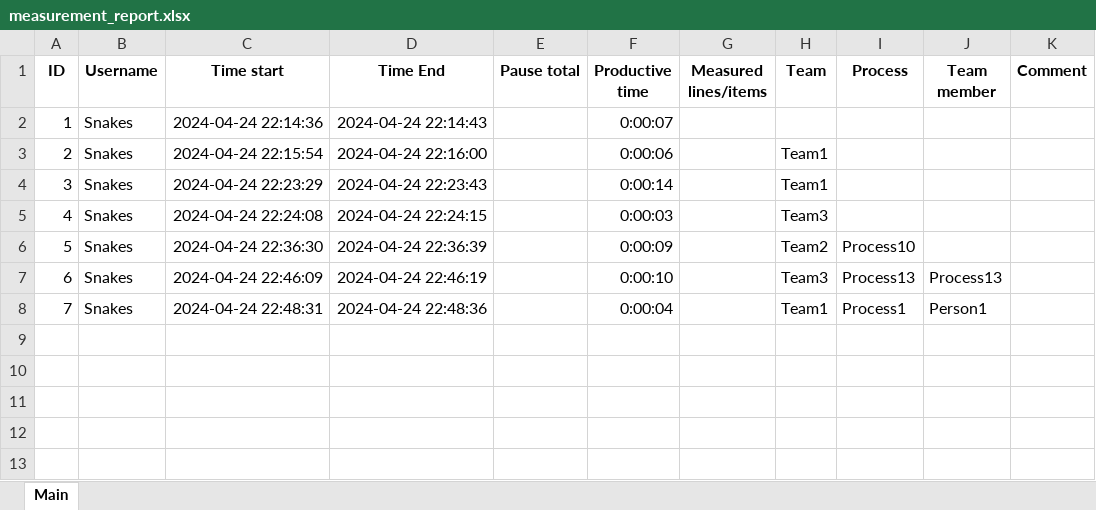
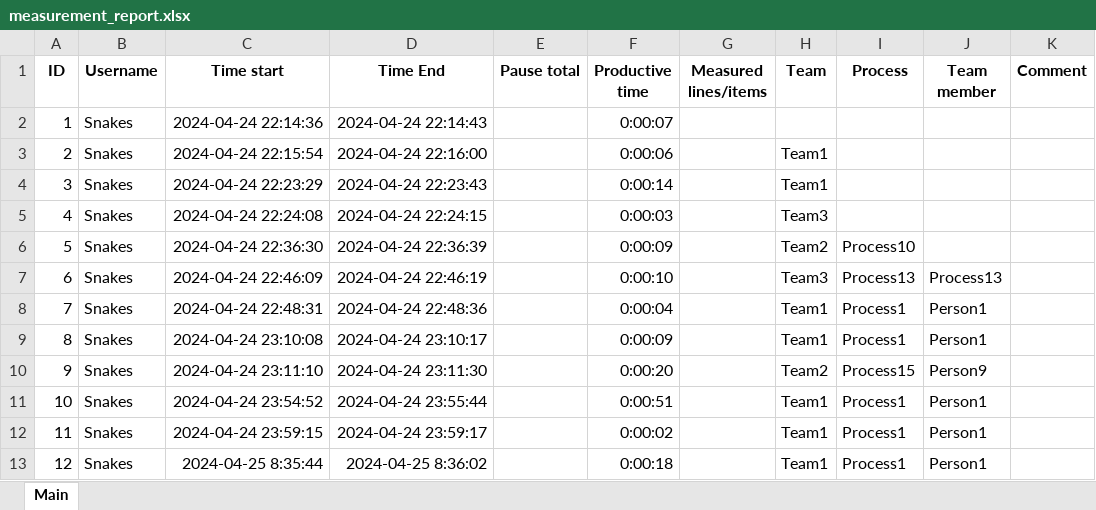
Before and after one commit to Boiko7530bg/Measurement_tool, an Excel workbook: excel/database/measurement_report.xlsx, sheet Main, drawn as a sheet; values as stored, in another font and other column widths than the file's, no borders; the diff names each change by its address in the sheet, - before the commit and + after, or states it on an @@ line.

```diff
--- a/excel/database/measurement_report.xlsx (sheet Main)
+++ b/excel/database/measurement_report.xlsx (sheet Main)
+row 9: 8 | Snakes | 2024-04-24 23:10:08 | 2024-04-24 23:10:17 |  | 0:00:09 |  | Team1 | Process1 | Person1
+row 10: 9 | Snakes | 2024-04-24 23:11:10 | 2024-04-24 23:11:30 |  | 0:00:20 |  | Team2 | Process15 | Person9
+row 11: 10 | Snakes | 2024-04-24 23:54:52 | 2024-04-24 23:55:44 |  | 0:00:51 |  | Team1 | Process1 | Person1
+row 12: 11 | Snakes | 2024-04-24 23:59:15 | 2024-04-24 23:59:17 |  | 0:00:02 |  | Team1 | Process1 | Person1
+row 13: 12 | Snakes | 2024-04-25 8:35:44 | 2024-04-25 8:36:02 |  | 0:00:18 |  | Team1 | Process1 | Person1
```
Also changed, not shown: 2 other files.
